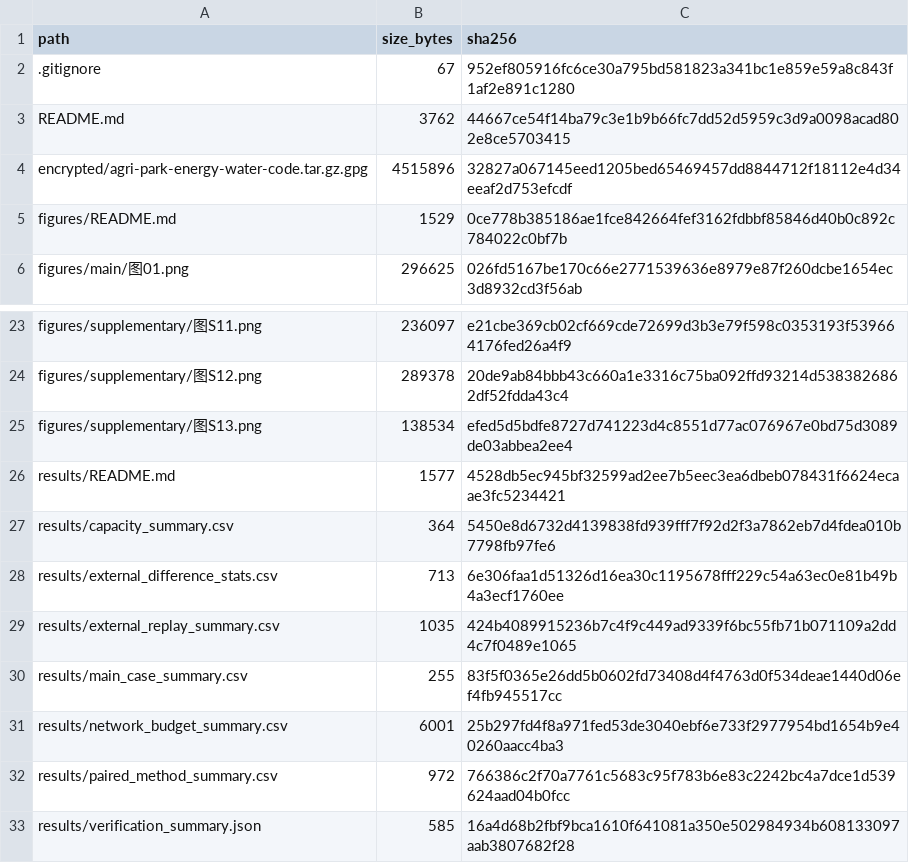
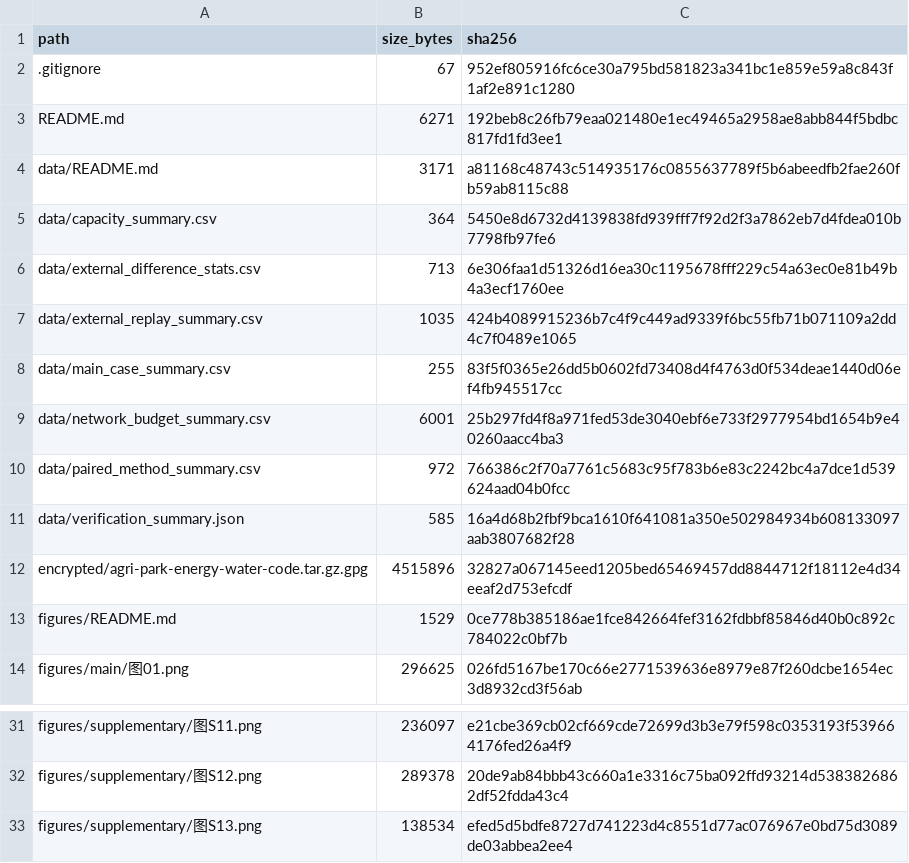
Before and after one commit to hhw456456/agri-park-energy-water-public, a CSV file: MANIFEST_SHA256.csv, drawn as a sheet; only a part is shown, gaps mark what is left out.

Commit message:
Add platform topology and data documentation

```diff
--- a/MANIFEST_SHA256.csv
+++ b/MANIFEST_SHA256.csv
@@ -2,3 +2,11 @@
 .gitignore,67,952ef805916fc6ce30a795bd581823a341bc1e859e59a8c843f1af2e891c1280
-README.md,3762,44667ce54f14ba79c3e1b9b66fc7dd52d5959c3d9a0098acad802e8ce5703415
+README.md,6271,192beb8c26fb79eaa021480e1ec49465a2958ae8abb844f5bdbc817fd1fd3ee1
+data/README.md,3171,a81168c48743c514935176c0855637789f5b6abeedfb2fae260fb59ab8115c88
+data/capacity_summary.csv,364,5450e8d6732d4139838fd939fff7f92d2f3a7862eb7d4fdea010b7798fb97fe6
+data/external_difference_stats.csv,713,6e306faa1d51326d16ea30c1195678fff229c54a63ec0e81b49b4a3ecf1760ee
+data/external_replay_summary.csv,1035,424b4089915236b7c4f9c449ad9339f6bc55fb71b071109a2dd4c7f0489e1065
+data/main_case_summary.csv,255,83f5f0365e26dd5b0602fd73408d4f4763d0f534deae1440d06ef4fb945517cc
+data/network_budget_summary.csv,6001,25b297fd4f8a971fed53de3040ebf6e733f2977954bd1654b9e40260aacc4ba3
+data/paired_method_summary.csv,972,766386c2f70a7761c5683c95f783b6e83c2242bc4a7dce1d539624aad04b0fcc
+data/verification_summary.json,585,16a4d68b2fbf9bca1610f641081a350e502984934b608133097aab3807682f28
 encrypted/agri-park-energy-water-code.tar.gz.gpg,4515896,32827a067145eed1205bed65469457dd8844712f18112e4d34eeaf2d753efcdf
@@ -25,9 +33 @@ figures/supplementary/图S12.png,289378,20de9ab84bbb43c660a1e3316c75ba092ffd9321
 figures/supplementary/图S13.png,138534,efed5d5bdfe8727d741223d4c8551d77ac076967e0bd75d3089de03abbea2ee4
-results/README.md,1577,4528db5ec945bf32599ad2ee7b5eec3ea6dbeb078431f6624ecaae3fc5234421
-results/capacity_summary.csv,364,5450e8d6732d4139838fd939fff7f92d2f3a7862eb7d4fdea010b7798fb97fe6
-results/external_difference_stats.csv,713,6e306faa1d51326d16ea30c1195678fff229c54a63ec0e81b49b4a3ecf1760ee
-results/external_replay_summary.csv,1035,424b4089915236b7c4f9c449ad9339f6bc55fb71b071109a2dd4c7f0489e1065
-results/main_case_summary.csv,255,83f5f0365e26dd5b0602fd73408d4f4763d0f534deae1440d06ef4fb945517cc
-results/network_budget_summary.csv,6001,25b297fd4f8a971fed53de3040ebf6e733f2977954bd1654b9e40260aacc4ba3
-results/paired_method_summary.csv,972,766386c2f70a7761c5683c95f783b6e83c2242bc4a7dce1d539624aad04b0fcc
-results/verification_summary.json,585,16a4d68b2fbf9bca1610f641081a350e502984934b608133097aab3807682f28
```
Also changed, not shown: 16 other files.
